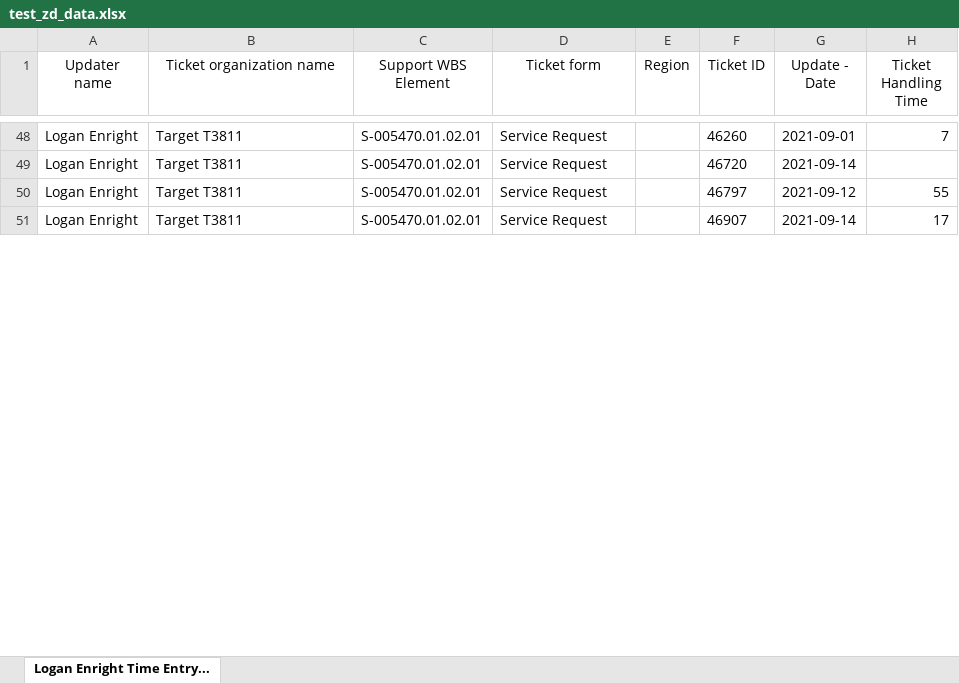
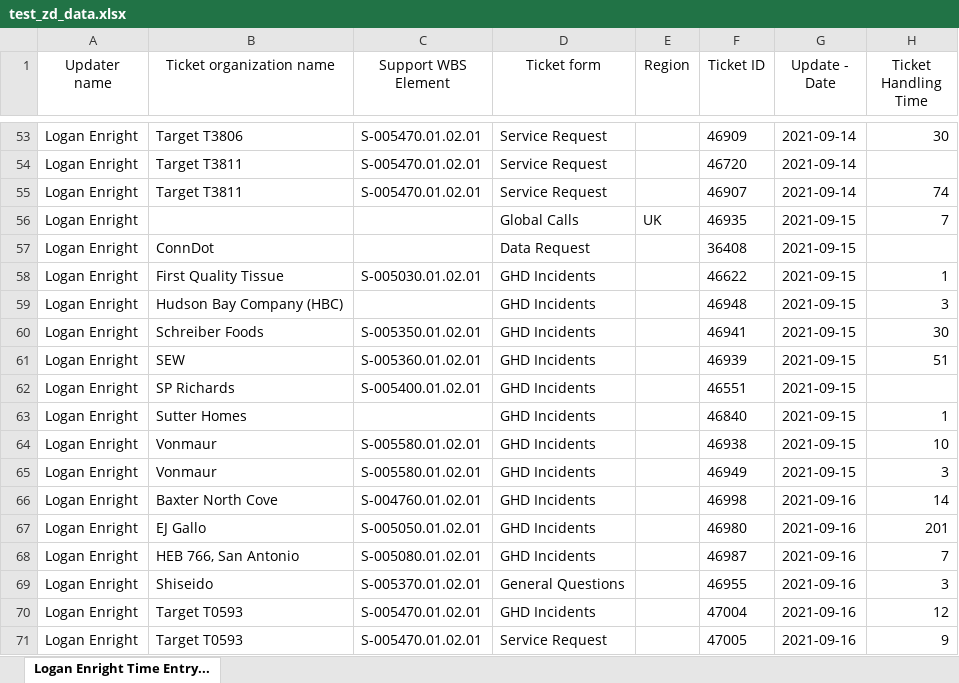
Before and after one commit to Dylan-Dotti/GHD-Auto-Time-Entry, an Excel workbook: testing/test_data/test_zd_data.xlsx, sheet Logan Enright Time Entry..., drawn as a sheet; only a part is shown, gaps mark what is left out; values as stored, in another font and other column widths than the file's, no borders; addresses are those after the commit; the diff covers the shown part only; the diff names each change by its address in the sheet, - before the commit and + after, or states it on an @@ line.

```diff
--- a/testing/test_data/test_zd_data.xlsx (sheet Logan Enright Time Entry...)
+++ b/testing/test_data/test_zd_data.xlsx (sheet Logan Enright Time Entry...)
-B53 (Ticket organization name): Target T3811
+B53 (Ticket organization name): Target T3806
-F53 (Ticket ID): 46260
+F53 (Ticket ID): 46909
-G53 (Update - Date): 2021-09-01
+G53 (Update - Date): 2021-09-14
-H53 (Ticket Handling Time): 7
+H53 (Ticket Handling Time): 30
-F55 (Ticket ID): 46797
+F55 (Ticket ID): 46907
-G55 (Update - Date): 2021-09-12
+G55 (Update - Date): 2021-09-14
-H55 (Ticket Handling Time): 55
+H55 (Ticket Handling Time): 74
+row 56: Logan Enright |  |  | Global Calls | UK | 46935 | 2021-09-15 | 7
+row 57: Logan Enright | ConnDot |  | Data Request |  | 36408 | 2021-09-15
+row 58: Logan Enright | First Quality Tissue | S-005030.01.02.01 | GHD Incidents |  | 46622 | 2021-09-15 | 1
+row 59: Logan Enright | Hudson Bay Company (HBC) |  | GHD Incidents |  | 46948 | 2021-09-15 | 3
+row 60: Logan Enright | Schreiber Foods | S-005350.01.02.01 | GHD Incidents |  | 46941 | 2021-09-15 | 30
+row 61: Logan Enright | SEW | S-005360.01.02.01 | GHD Incidents |  | 46939 | 2021-09-15 | 51
+row 62: Logan Enright | SP Richards | S-005400.01.02.01 | GHD Incidents |  | 46551 | 2021-09-15
+row 63: Logan Enright | Sutter Homes |  | GHD Incidents |  | 46840 | 2021-09-15 | 1
+row 64: Logan Enright | Vonmaur | S-005580.01.02.01 | GHD Incidents |  | 46938 | 2021-09-15 | 10
+row 65: Logan Enright | Vonmaur | S-005580.01.02.01 | GHD Incidents |  | 46949 | 2021-09-15 | 3
+row 66: Logan Enright | Baxter North Cove | S-004760.01.02.01 | GHD Incidents |  | 46998 | 2021-09-16 | 14
+row 67: Logan Enright | EJ Gallo | S-005050.01.02.01 | GHD Incidents |  | 46980 | 2021-09-16 | 201
+row 68: Logan Enright | HEB 766, San Antonio | S-005080.01.02.01 | GHD Incidents |  | 46987 | 2021-09-16 | 7
+row 69: Logan Enright | Shiseido | S-005370.01.02.01 | General Questions |  | 46955 | 2021-09-16 | 3
+row 70: Logan Enright | Target T0593 | S-005470.01.02.01 | GHD Incidents |  | 47004 | 2021-09-16 | 12
-B71 (Ticket organization name): Target T3811
+B71 (Ticket organization name): Target T0593
-F71 (Ticket ID): 46907
+F71 (Ticket ID): 47005
-G71 (Update - Date): 2021-09-14
+G71 (Update - Date): 2021-09-16
-H71 (Ticket Handling Time): 17
+H71 (Ticket Handling Time): 9
```
Also changed, not shown: 6 added rows, 29 moved rows and 8 edited cells elsewhere in this sheet, 2 other files.
